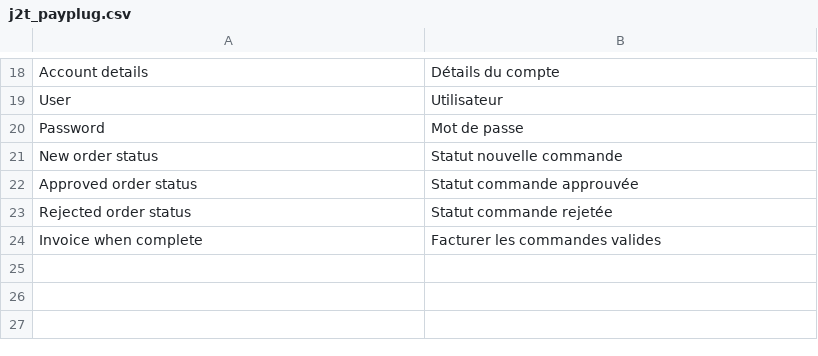
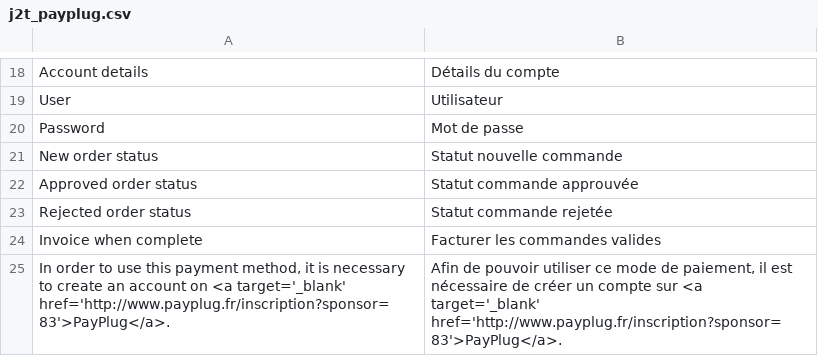
Before and after one commit to OpenMageModuleFostering/j2t_payplug, a CSV file: app/locale/fr_FR/j2t_payplug.csv, drawn as a sheet; only a part is shown, gaps mark what is left out.

```diff
--- a/app/locale/fr_FR/j2t_payplug.csv
+++ b/app/locale/fr_FR/j2t_payplug.csv
@@ -24 +24,2 @@
 "Invoice when complete","Facturer les commandes valides"
+"In order to use this payment method, it is necessary to create an account on <a target='_blank' href='http://www.payplug.fr/inscription?sponsor=83'>PayPlug</a>.","Afin de pouvoir utiliser ce mode de paiement, il est nécessaire de créer un compte sur <a target='_blank' href='http://www.payplug.fr/inscription?sponsor=83'>PayPlug</a>."
```
Also changed, not shown: 3 other files.
